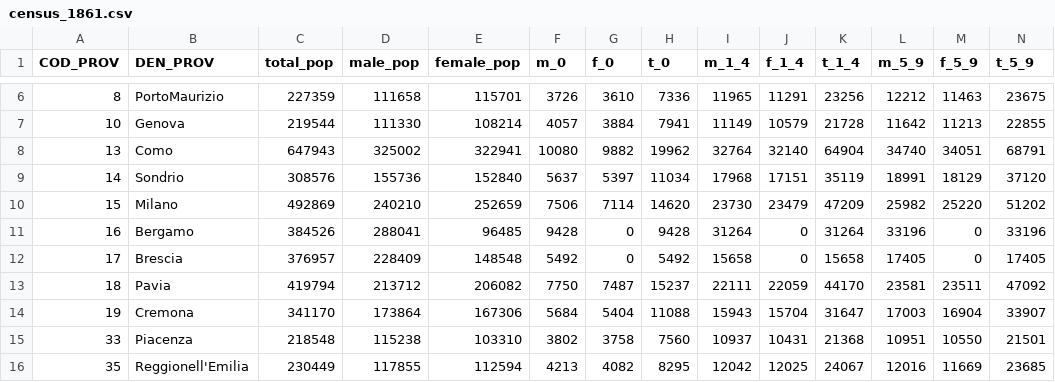
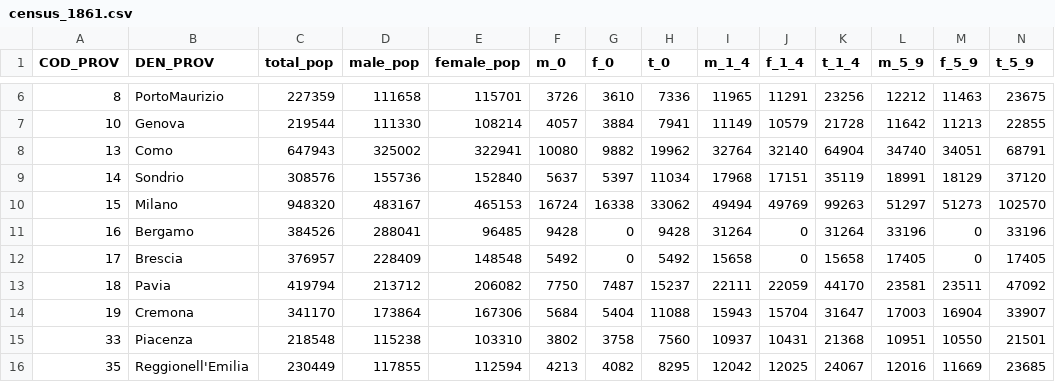
Before and after one commit to nicolabarban/demopast, a CSV file: data/census/census_1861.csv, drawn as a sheet; only a part is shown, gaps mark what is left out; removed rows and columns are numbered as before the commit, all else as after; rows hold the shown columns only; the diff names each change by its address in the sheet, - before the commit and + after, or states it on an @@ line.

```diff
--- a/data/census/census_1861.csv
+++ b/data/census/census_1861.csv
-row 10: 15 | Milano | 492869 | 240210 | 252659 | 7506 | 7114 | 14620 | 23730 | 23479 | 47209 | 25982 | 25220 | 51202
+row 10: 15 | Milano | 948320 | 483167 | 465153 | 16724 | 16338 | 33062 | 49494 | 49769 | 99263 | 51297 | 51273 | 102570
```
Also changed, not shown: data/fertility/fertility_panel.csv, data/marriages/marriages_panel.csv, 1 other file.
